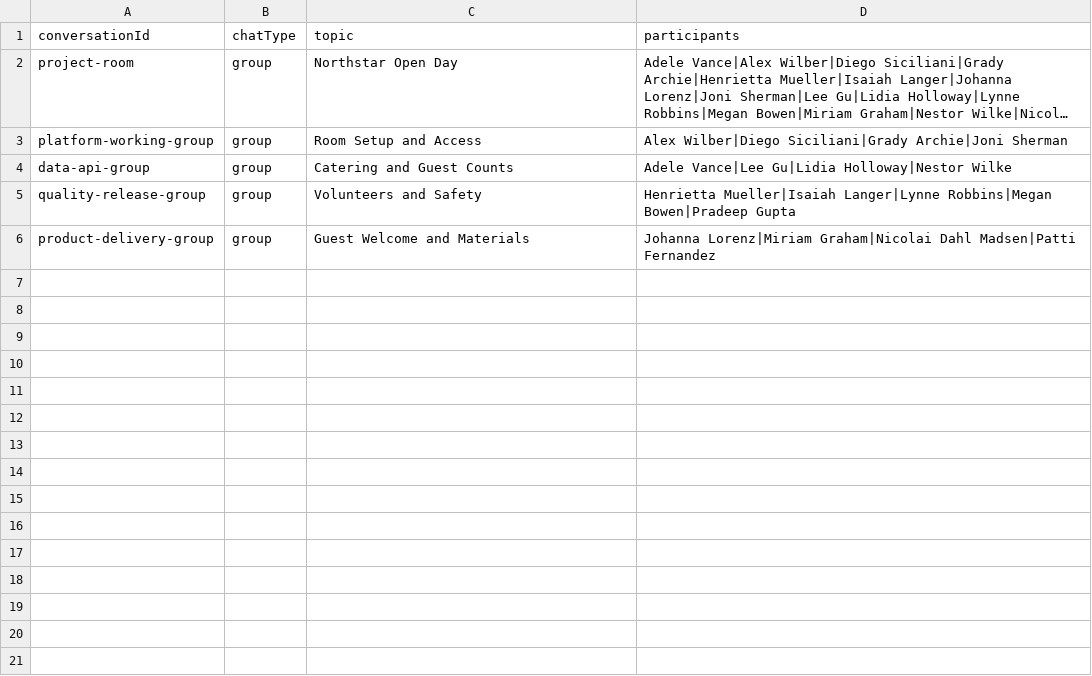
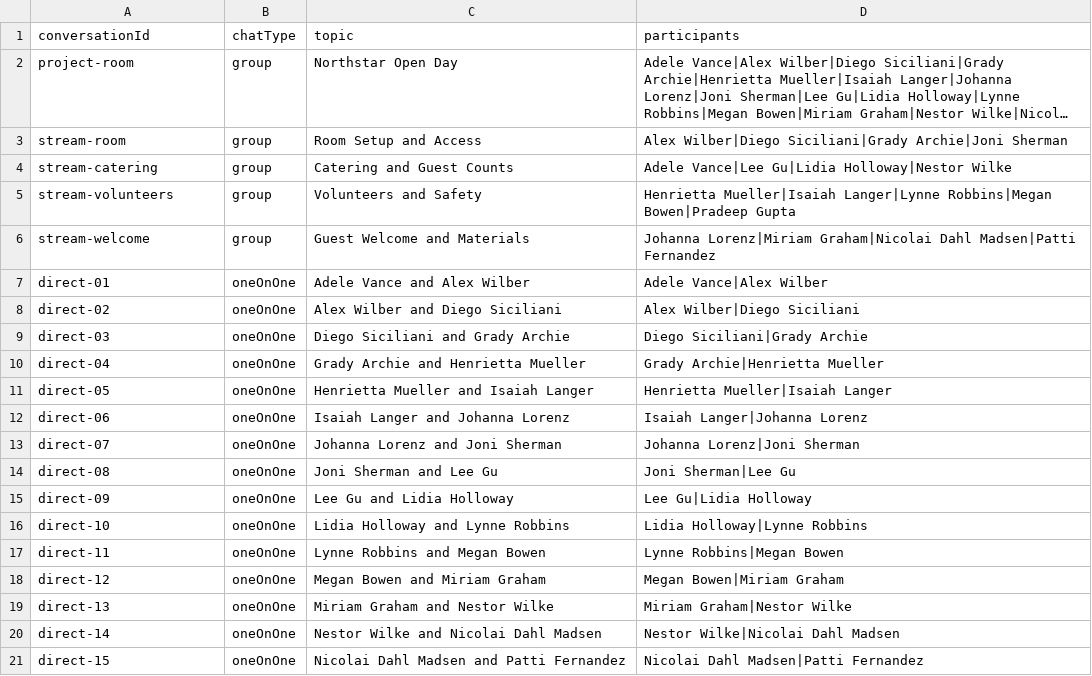
Before and after one commit to Nicodm13/work-overview-agent, a CSV file: server/src/main/resources/mock-data/teams-conversations.csv, drawn as a sheet; only a part is shown; long unchanged cells end in …; the diff covers the shown part only; the diff names each change by its address in the sheet, - before the commit and + after, or states it on an @@ line.

Commit message:
Replace Purview cleanup with delegated Teams deletion and updated data

```diff
--- a/server/src/main/resources/mock-data/teams-conversations.csv
+++ b/server/src/main/resources/mock-data/teams-conversations.csv
-A3 (conversationId): platform-working-group
+A3 (conversationId): stream-room
-A4 (conversationId): data-api-group
+A4 (conversationId): stream-catering
-A5 (conversationId): quality-release-group
+A5 (conversationId): stream-volunteers
-A6 (conversationId): product-delivery-group
+A6 (conversationId): stream-welcome
+row 7: direct-01 | oneOnOne | Adele Vance and Alex Wilber | Adele Vance|Alex Wilber
+row 8: direct-02 | oneOnOne | Alex Wilber and Diego Siciliani | Alex Wilber|Diego Siciliani
+row 9: direct-03 | oneOnOne | Diego Siciliani and Grady Archie | Diego Siciliani|Grady Archie
+row 10: direct-04 | oneOnOne | Grady Archie and Henrietta Mueller | Grady Archie|Henrietta Mueller
+row 11: direct-05 | oneOnOne | Henrietta Mueller and Isaiah Langer | Henrietta Mueller|Isaiah Langer
+row 12: direct-06 | oneOnOne | Isaiah Langer and Johanna Lorenz | Isaiah Langer|Johanna Lorenz
+row 13: direct-07 | oneOnOne | Johanna Lorenz and Joni Sherman | Johanna Lorenz|Joni Sherman
+row 14: direct-08 | oneOnOne | Joni Sherman and Lee Gu | Joni Sherman|Lee Gu
+row 15: direct-09 | oneOnOne | Lee Gu and Lidia Holloway | Lee Gu|Lidia Holloway
+row 16: direct-10 | oneOnOne | Lidia Holloway and Lynne Robbins | Lidia Holloway|Lynne Robbins
+row 17: direct-11 | oneOnOne | Lynne Robbins and Megan Bowen | Lynne Robbins|Megan Bowen
+row 18: direct-12 | oneOnOne | Megan Bowen and Miriam Graham | Megan Bowen|Miriam Graham
+row 19: direct-13 | oneOnOne | Miriam Graham and Nestor Wilke | Miriam Graham|Nestor Wilke
+row 20: direct-14 | oneOnOne | Nestor Wilke and Nicolai Dahl Madsen | Nestor Wilke|Nicolai Dahl Madsen
+row 21: direct-15 | oneOnOne | Nicolai Dahl Madsen and Patti Fernandez | Nicolai Dahl Madsen|Patti Fernandez
```
Also changed, not shown: 19 added rows elsewhere in this file, 28 other files.
